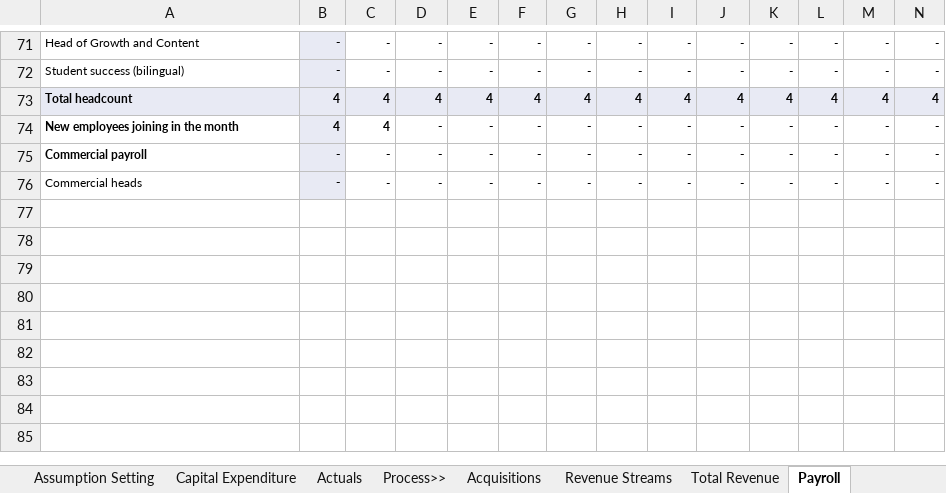
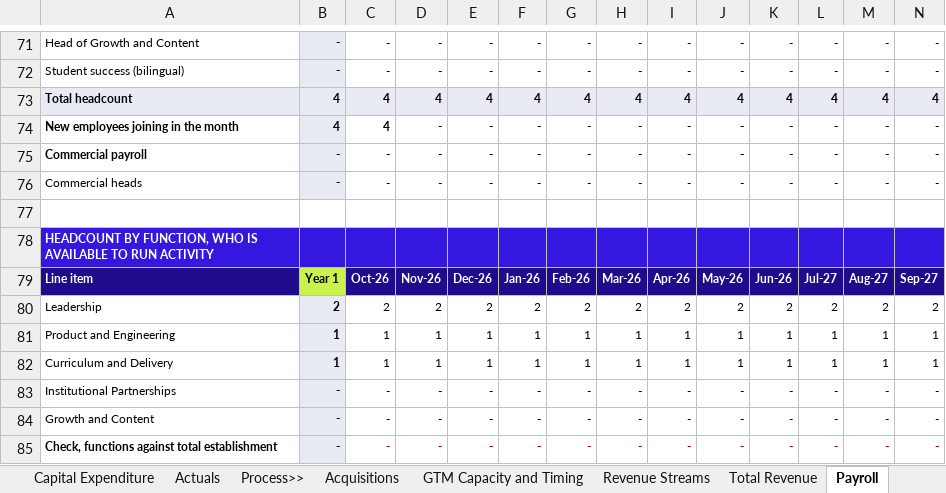
Before and after one commit to AbdelrhmanSoliman96/Abdelrhman-Soliman, an Excel workbook: output/StartPad_Financial_Model.xlsx, sheet Payroll, drawn as a sheet; only a part is shown, gaps mark what is left out; values as stored, in another font and other column widths than the file's, no borders; rows hold the shown columns only; the diff names each change by its address in the sheet, - before the commit and + after, or states it on an @@ line.

```diff
--- a/output/StartPad_Financial_Model.xlsx (sheet Payroll)
+++ b/output/StartPad_Financial_Model.xlsx (sheet Payroll)
+sheet tab: GTM Capacity and Timing
+row 77: (empty)
+row 78: HEADCOUNT BY FUNCTION, WHO IS AVAILABLE TO RUN ACTIVITY
+row 79: Line item | Year 1 | Oct-26 | Nov-26 | Dec-26 | Jan-26 | Feb-26 | Mar-26 | Apr-26 | May-26 | Jun-26 | Jul-27 | Aug-27 | Sep-27
+row 80: Leadership | 2 | 2 | 2 | 2 | 2 | 2 | 2 | 2 | 2 | 2 | 2 | 2 | 2
+row 81: Product and Engineering | 1 | 1 | 1 | 1 | 1 | 1 | 1 | 1 | 1 | 1 | 1 | 1 | 1
+row 82: Curriculum and Delivery | 1 | 1 | 1 | 1 | 1 | 1 | 1 | 1 | 1 | 1 | 1 | 1 | 1
+row 83: Institutional Partnerships | - | - | - | - | - | - | - | - | - | - | - | - | -
+row 84: Growth and Content | - | - | - | - | - | - | - | - | - | - | - | - | -
+row 85: Check, functions against total establishment | - | - | - | - | - | - | - | - | - | - | - | - | -
```
Also changed, not shown: sheet Assumption Setting, sheet Cover, sheet Process>>, sheet Input>>, formulas that keep their value, charts or pictures, 6 other files.
